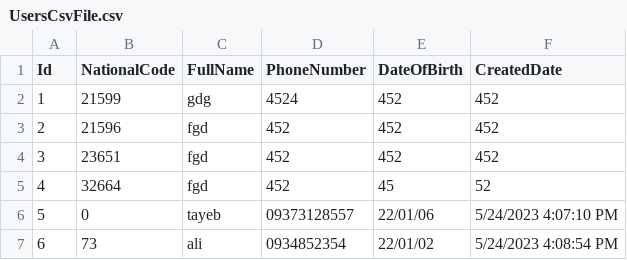
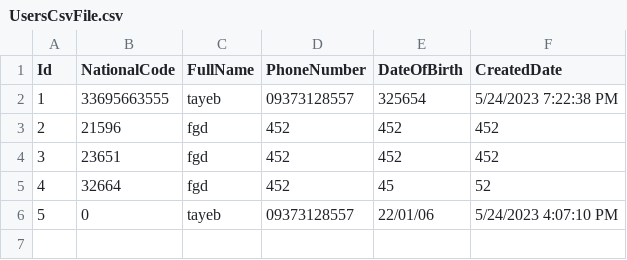
Before and after one commit to tayebmoradi/Hw4Tateb, a CSV file: Hw4Tateb/DataBase/UsersCsvFile.csv, drawn as a sheet; removed rows and columns are numbered as before the commit, all else as after; the diff names each change by its address in the sheet, - before the commit and + after, or states it on an @@ line.

```diff
--- a/Hw4Tateb/DataBase/UsersCsvFile.csv
+++ b/Hw4Tateb/DataBase/UsersCsvFile.csv
-row 2: 1 | 21599 | gdg | 4524 | 452 | 452
+row 2: 1 | 33695663555 | tayeb | 09373128557 | 325654 | 5/24/2023 7:22:38 PM
-row 7: 6 | 73 | ali | 0934852354 | 22/01/02 | 5/24/2023 4:08:54 PM
```
Also changed, not shown: 6 other files.
